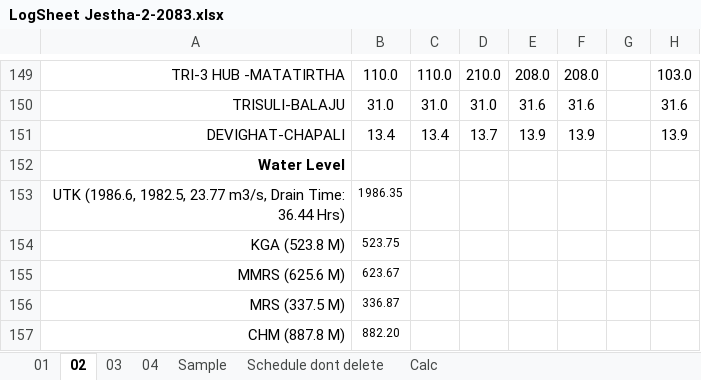
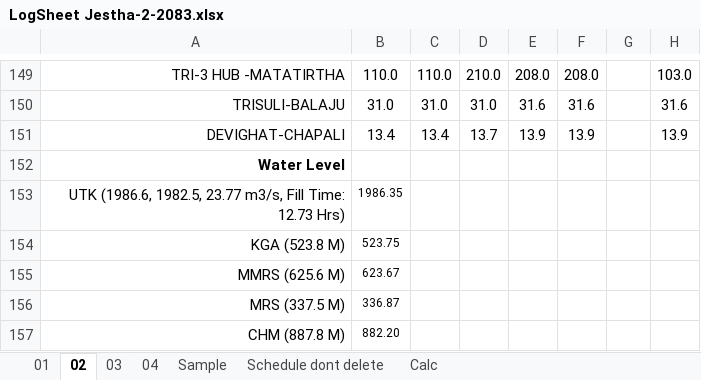
Before and after one commit to Bikramsth/LDC_DATA-ANALYZER, an Excel workbook: LDC_Data/Log Sheet 2083/LogSheet Jestha-2-2083.xlsx, sheet 02, drawn as a sheet; only a part is shown, gaps mark what is left out; values as stored, in another font and other column widths than the file's, no borders; conditional formats not drawn; the diff names each change by its address in the sheet, - before the commit and + after, or states it on an @@ line.

```diff
--- a/LDC_Data/Log Sheet 2083/LogSheet Jestha-2-2083.xlsx (sheet 02)
+++ b/LDC_Data/Log Sheet 2083/LogSheet Jestha-2-2083.xlsx (sheet 02)
-A153: …23.77 m3/s, Drain Time: 36.44 Hrs)
+A153: …23.77 m3/s, Fill Time: 12.73 Hrs)
```
Also changed, not shown: sheet 04, hidden cells.
